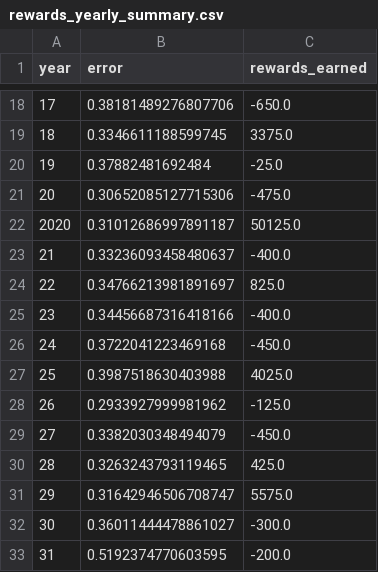
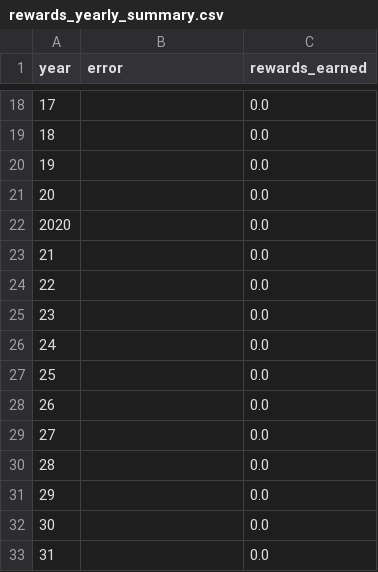
Before and after one commit to nvnj/dream11, a CSV file: Data/rewards_yearly_summary.csv, drawn as a sheet; only a part is shown, gaps mark what is left out; the diff covers the shown part only.

```diff
--- a/Data/rewards_yearly_summary.csv
+++ b/Data/rewards_yearly_summary.csv
@@ -18,16 +18,16 @@ year,error,rewards_earned
-17,0.38181489276807706,-650.0
-18,0.3346611188599745,3375.0
-19,0.37882481692484,-25.0
-20,0.30652085127715306,-475.0
-2020,0.31012686997891187,50125.0
-21,0.33236093458480637,-400.0
-22,0.34766213981891697,825.0
-23,0.34456687316418166,-400.0
-24,0.3722041223469168,-450.0
-25,0.3987518630403988,4025.0
-26,0.2933927999981962,-125.0
-27,0.3382030348494079,-450.0
-28,0.3263243793119465,425.0
-29,0.31642946506708747,5575.0
-30,0.36011444478861027,-300.0
-31,0.5192374770603595,-200.0
+17,,0.0
+18,,0.0
+19,,0.0
+20,,0.0
+2020,,0.0
+21,,0.0
+22,,0.0
+23,,0.0
+24,,0.0
+25,,0.0
+26,,0.0
+27,,0.0
+28,,0.0
+29,,0.0
+30,,0.0
+31,,0.0
```
Also changed, not shown: 32 edited cells elsewhere in this file, Data/accuracy_df.csv, Data/pred_data_features.csv, 13 other files.
